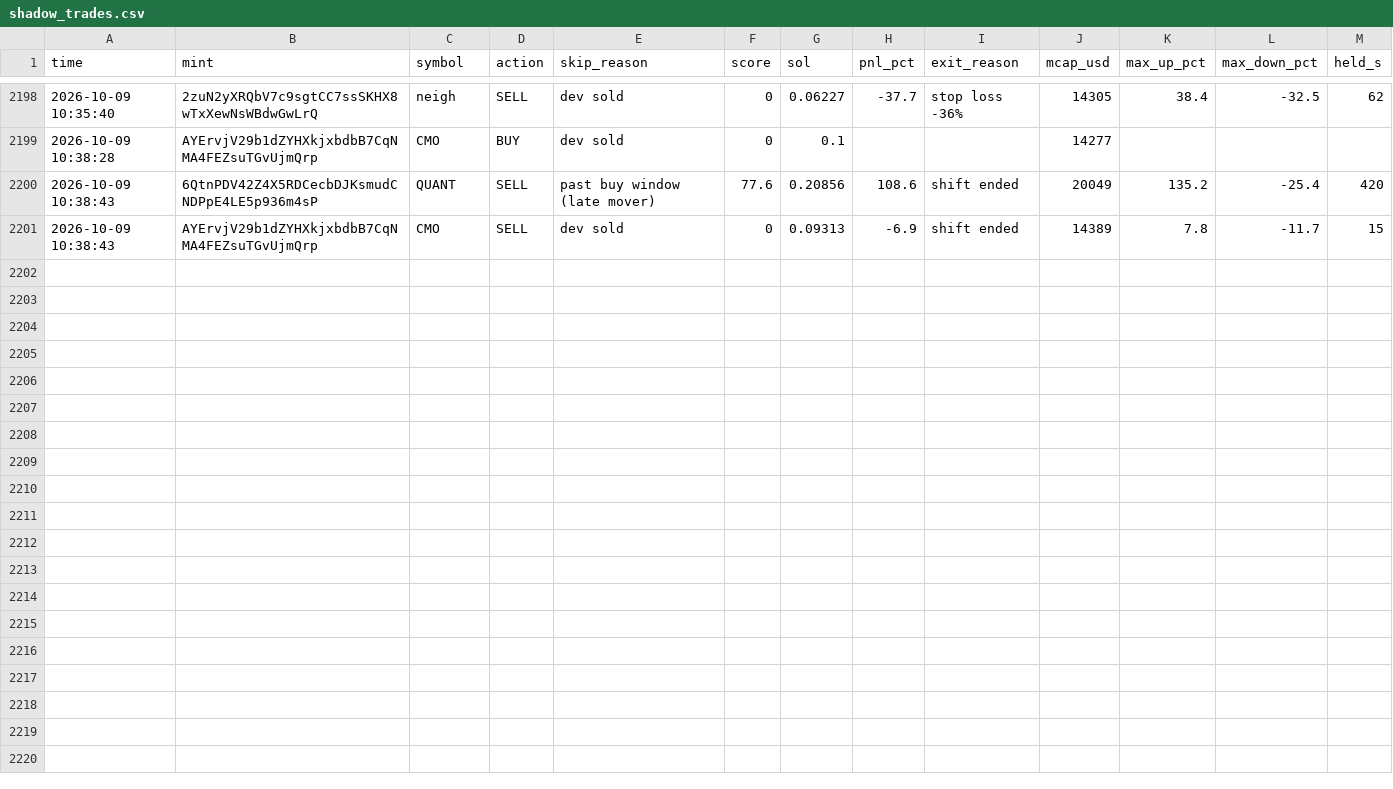
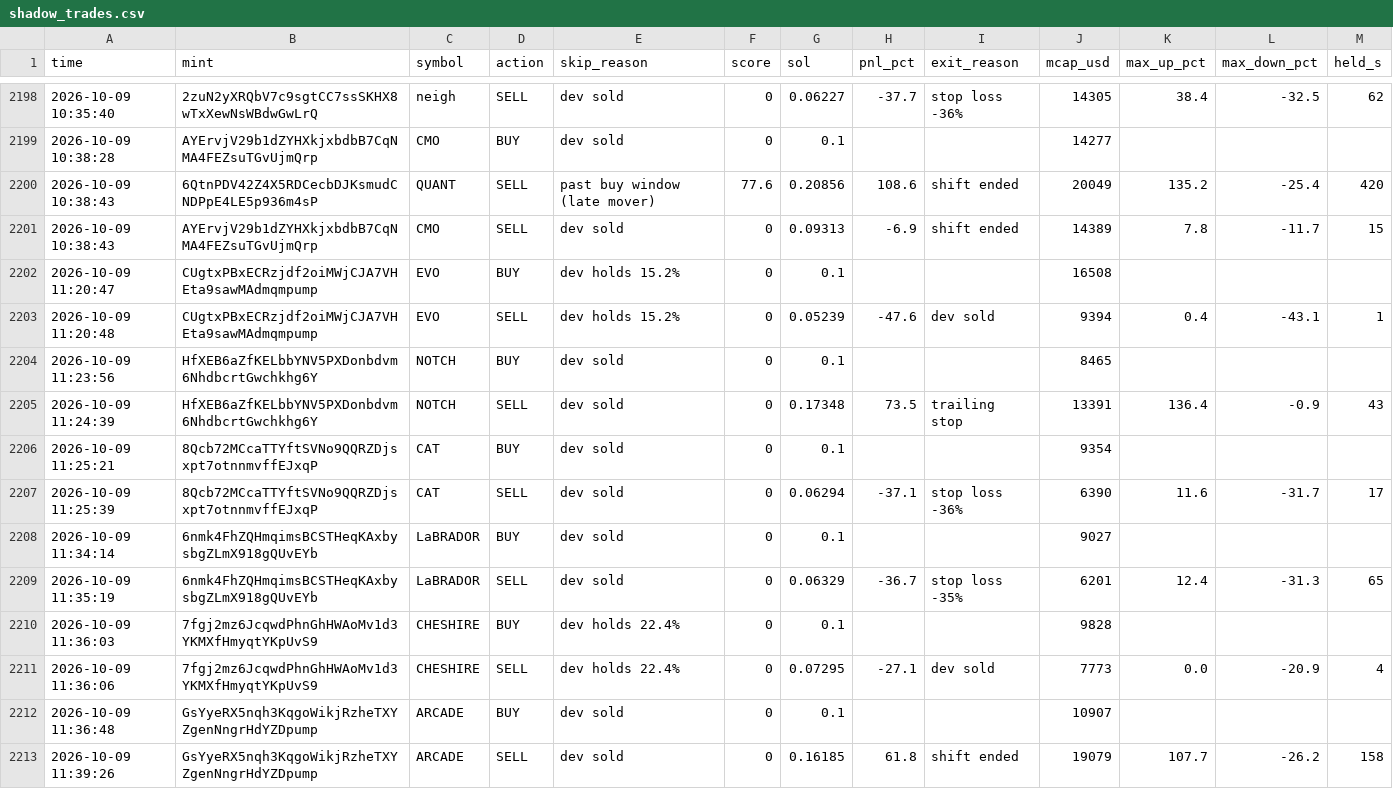
Before and after one commit to Avilliana/Pump-bot, a CSV file: logs/shadow_trades.csv, drawn as a sheet; only a part is shown, gaps mark what is left out.

```diff
--- a/logs/shadow_trades.csv
+++ b/logs/shadow_trades.csv
@@ -2201 +2201,13 @@ time,mint,symbol,action,skip_reason,score,sol,pnl_pct,exit_reason,mcap_usd,max_u
 2026-10-09 10:38:43,AYErvjV29b1dZYHXkjxbdbB7CqNMA4FEZsuTGvUjmQrp,CMO,SELL,dev sold,0,0.09313,-6.9,shift ended,14389,7.8,-11.7,15
+2026-10-09 11:20:47,CUgtxPBxECRzjdf2oiMWjCJA7VHEta9sawMAdmqmpump,EVO,BUY,dev holds 15.2%,0,0.1,,,16508,,,
+2026-10-09 11:20:48,CUgtxPBxECRzjdf2oiMWjCJA7VHEta9sawMAdmqmpump,EVO,SELL,dev holds 15.2%,0,0.05239,-47.6,dev sold,9394,0.4,-43.1,1
+2026-10-09 11:23:56,HfXEB6aZfKELbbYNV5PXDonbdvm6NhdbcrtGwchkhg6Y,NOTCH,BUY,dev sold,0,0.1,,,8465,,,
+2026-10-09 11:24:39,HfXEB6aZfKELbbYNV5PXDonbdvm6NhdbcrtGwchkhg6Y,NOTCH,SELL,dev sold,0,0.17348,73.5,trailing stop,13391,136.4,-0.9,43
+2026-10-09 11:25:21,8Qcb72MCcaTTYftSVNo9QQRZDjsxpt7otnnmvffEJxqP,CAT,BUY,dev sold,0,0.1,,,9354,,,
+2026-10-09 11:25:39,8Qcb72MCcaTTYftSVNo9QQRZDjsxpt7otnnmvffEJxqP,CAT,SELL,dev sold,0,0.06294,-37.1,stop loss -36%,6390,11.6,-31.7,17
+2026-10-09 11:34:14,6nmk4FhZQHmqimsBCSTHeqKAxbysbgZLmX918gQUvEYb,LaBRADOR,BUY,dev sold,0,0.1,,,9027,,,
+2026-10-09 11:35:19,6nmk4FhZQHmqimsBCSTHeqKAxbysbgZLmX918gQUvEYb,LaBRADOR,SELL,dev sold,0,0.06329,-36.7,stop loss -35%,6201,12.4,-31.3,65
+2026-10-09 11:36:03,7fgj2mz6JcqwdPhnGhHWAoMv1d3YKMXfHmyqtYKpUvS9,CHESHIRE,BUY,dev holds 22.4%,0,0.1,,,9828,,,
+2026-10-09 11:36:06,7fgj2mz6JcqwdPhnGhHWAoMv1d3YKMXfHmyqtYKpUvS9,CHESHIRE,SELL,dev holds 22.4%,0,0.07295,-27.1,dev sold,7773,0.0,-20.9,4
+2026-10-09 11:36:48,GsYyeRX5nqh3KqgoWikjRzheTXYZgenNngrHdYZDpump,ARCADE,BUY,dev sold,0,0.1,,,10907,,,
+2026-10-09 11:39:26,GsYyeRX5nqh3KqgoWikjRzheTXYZgenNngrHdYZDpump,ARCADE,SELL,dev sold,0,0.16185,61.8,shift ended,19079,107.7,-26.2,158
```
Also changed, not shown: logs/equity.csv, logs/trades.csv, 2 other files.
